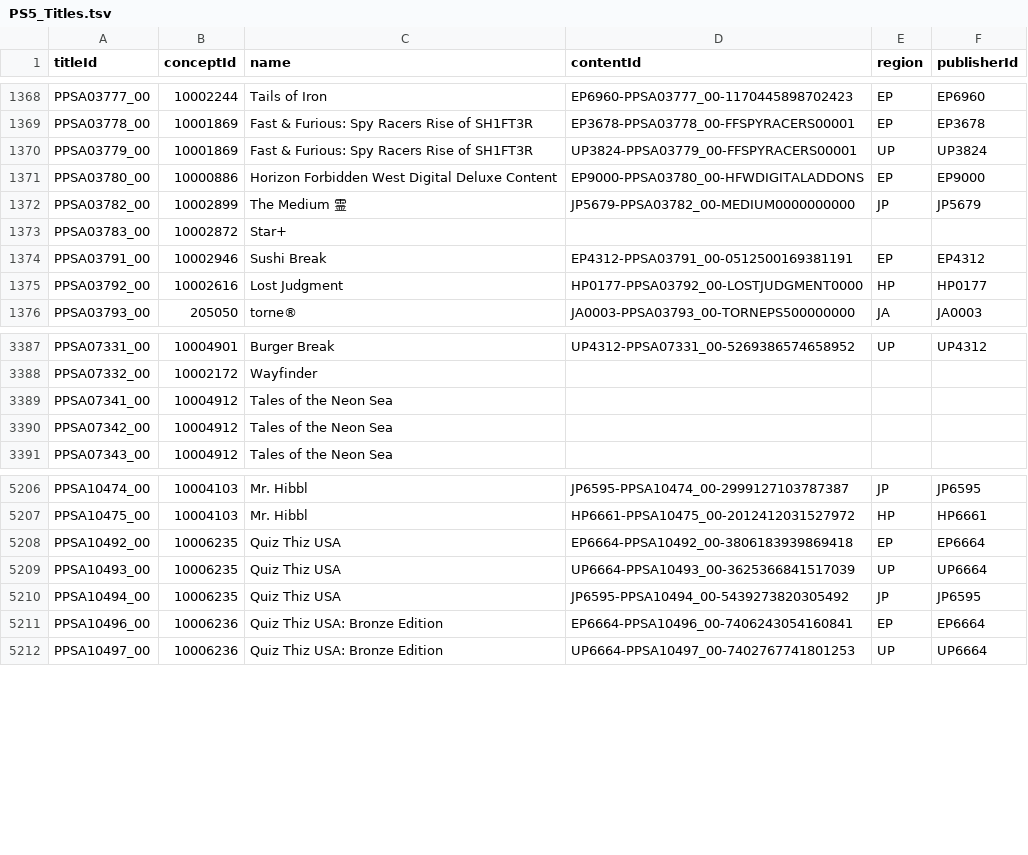
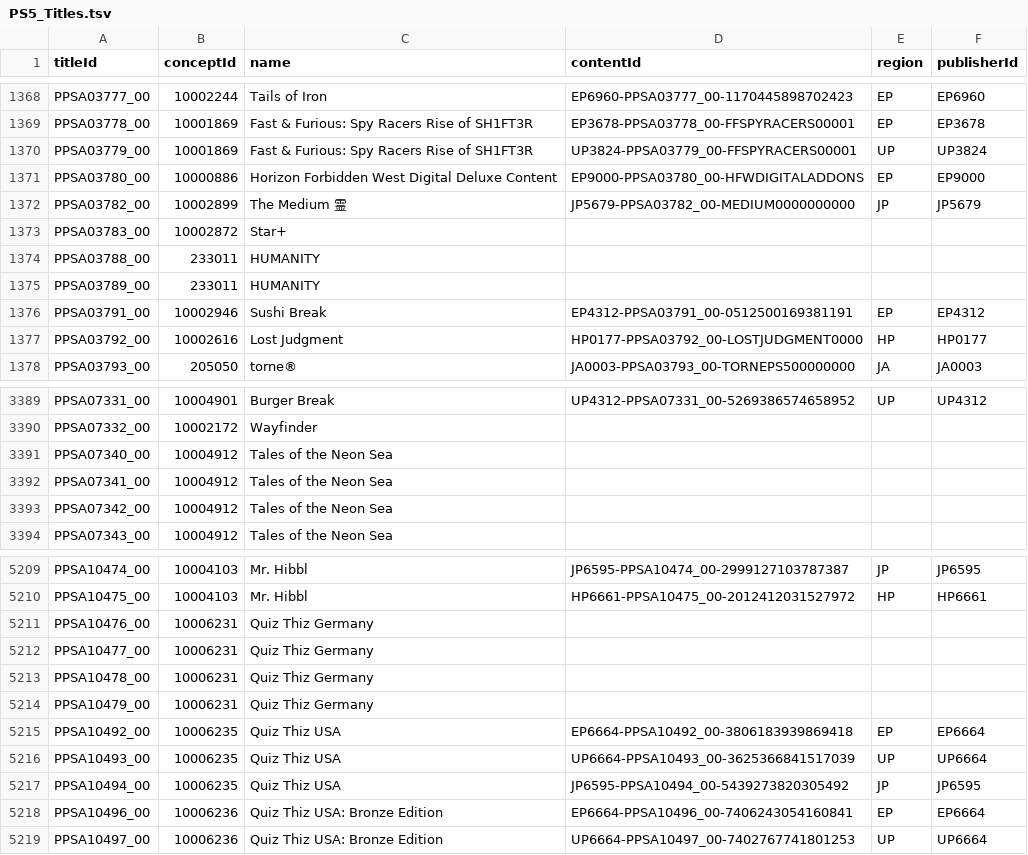
Before and after one commit to andshrew/PlayStation-Titles, a TSV file: PS5_Titles.tsv, drawn as a sheet; only a part is shown, gaps mark what is left out; the diff names each change by its address in the sheet, - before the commit and + after, or states it on an @@ line.

Commit message:
Refreshed title data

```diff
--- a/PS5_Titles.tsv
+++ b/PS5_Titles.tsv
+row 1374: PPSA03788_00 | 233011 | HUMANITY
+row 1375: PPSA03789_00 | 233011 | HUMANITY
+row 3391: PPSA07340_00 | 10004912 | Tales of the Neon Sea
+row 5211: PPSA10476_00 | 10006231 | Quiz Thiz Germany
+row 5212: PPSA10477_00 | 10006231 | Quiz Thiz Germany
+row 5213: PPSA10478_00 | 10006231 | Quiz Thiz Germany
+row 5214: PPSA10479_00 | 10006231 | Quiz Thiz Germany
```
Also changed, not shown: PS5_Titles_by_Concept.tsv, PS5_Titles_by_Name.tsv, 14 other files.
